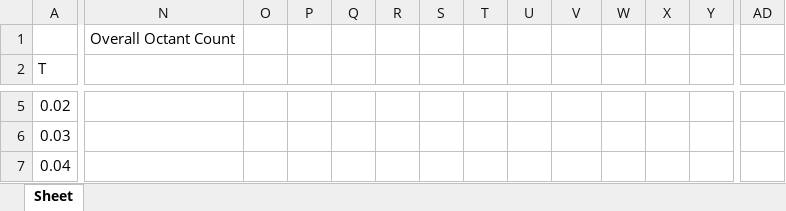
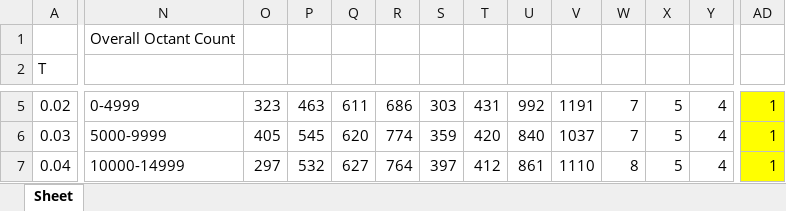
Before and after one commit to Sanjukumar8238/CS384-Assignments-and-Projects, an Excel workbook: tut07/output/3.4 cm_vel_octant_analysis_mod_5000.xlsx, sheet Sheet, drawn as a sheet; only a part is shown, gaps mark what is left out; values as stored, in another font and other column widths than the file's, no borders; the diff covers the shown part only; the diff names each change by its address in the sheet, - before the commit and + after, or states it on an @@ line.

```diff
--- a/tut07/output/3.4 cm_vel_octant_analysis_mod_5000.xlsx (sheet Sheet)
+++ b/tut07/output/3.4 cm_vel_octant_analysis_mod_5000.xlsx (sheet Sheet)
-N5: (empty)
+N5: 0-4999
-O5: (empty)
+O5: 323
-P5: (empty)
+P5: 463
-Q5: (empty)
+Q5: 611
-R5: (empty)
+R5: 686
-S5: (empty)
+S5: 303
-T5: (empty)
+T5: 431
-U5: (empty)
+U5: 992
-V5: (empty)
+V5: 1191
-W5:W6: (empty)
+W5:W6: 7
-X5:X7: (empty)
+X5:X7: 5
-Y5:Y7: (empty)
+Y5:Y7: 4
-AD5:AD7: (empty)
+AD5:AD7: 1
-AD5:AD7 fill: none
+AD5:AD7 fill: #FFFF00
-N6: (empty)
+N6: 5000-9999
-O6: (empty)
+O6: 405
-P6: (empty)
+P6: 545
-Q6: (empty)
+Q6: 620
-R6: (empty)
+R6: 774
-S6: (empty)
+S6: 359
-T6: (empty)
+T6: 420
-U6: (empty)
+U6: 840
-V6: (empty)
+V6: 1037
-N7: (empty)
+N7: 10000-14999
-O7: (empty)
+O7: 297
-P7: (empty)
+P7: 532
-Q7: (empty)
+Q7: 627
-R7: (empty)
+R7: 764
-S7: (empty)
+S7: 397
-T7: (empty)
+T7: 412
-U7: (empty)
+U7: 861
-V7: (empty)
+V7: 1110
-W7: (empty)
+W7: 8
```
Also changed, not shown: 103 edited cells and cell formats elsewhere in this sheet, tut07/output/3.0 cm_vel_octant_analysis_mod_5000.xlsx, tut07/output/4.2 cm_vel_octant_analysis_mod_5000.xlsx, 16 other files.
